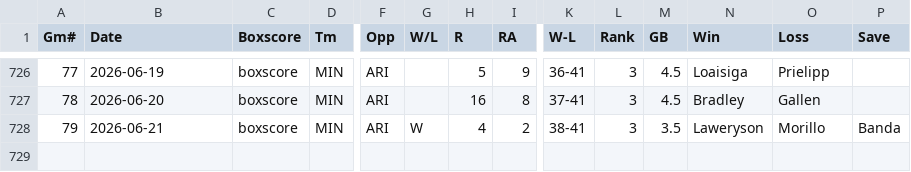
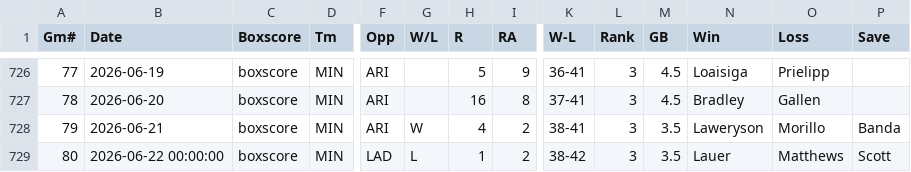
Before and after one commit to ironmanics/mlb-data, a CSV file: data/gamelogs/MIN.csv, drawn as a sheet; only a part is shown, gaps mark what is left out; rows hold the shown columns only; the diff names each change by its address in the sheet, - before the commit and + after, or states it on an @@ line.

Commit message:
Add 1 game(s) for MIN — 2026-06-23

```diff
--- a/data/gamelogs/MIN.csv
+++ b/data/gamelogs/MIN.csv
+row 729: 80 | 2026-06-22 00:00:00 | boxscore | MIN | LAD | L | 1 | 2 | 38-42 | 3 | 3.5 | Lauer | Matthews | Scott
```
